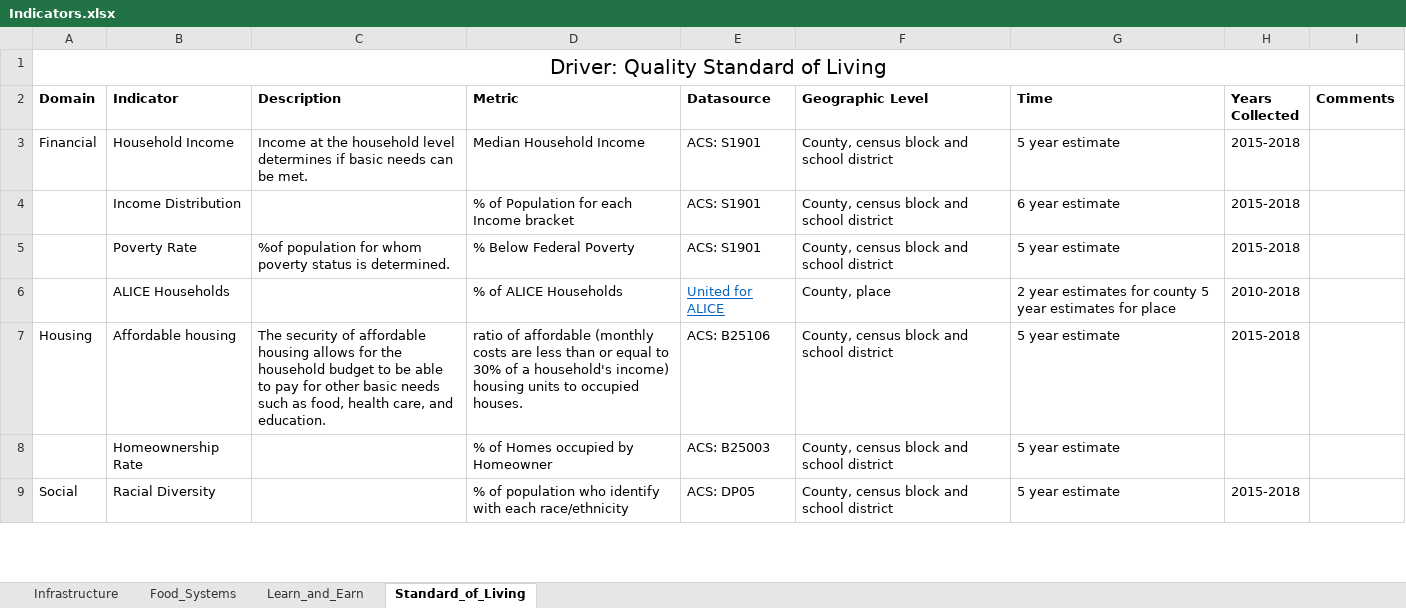
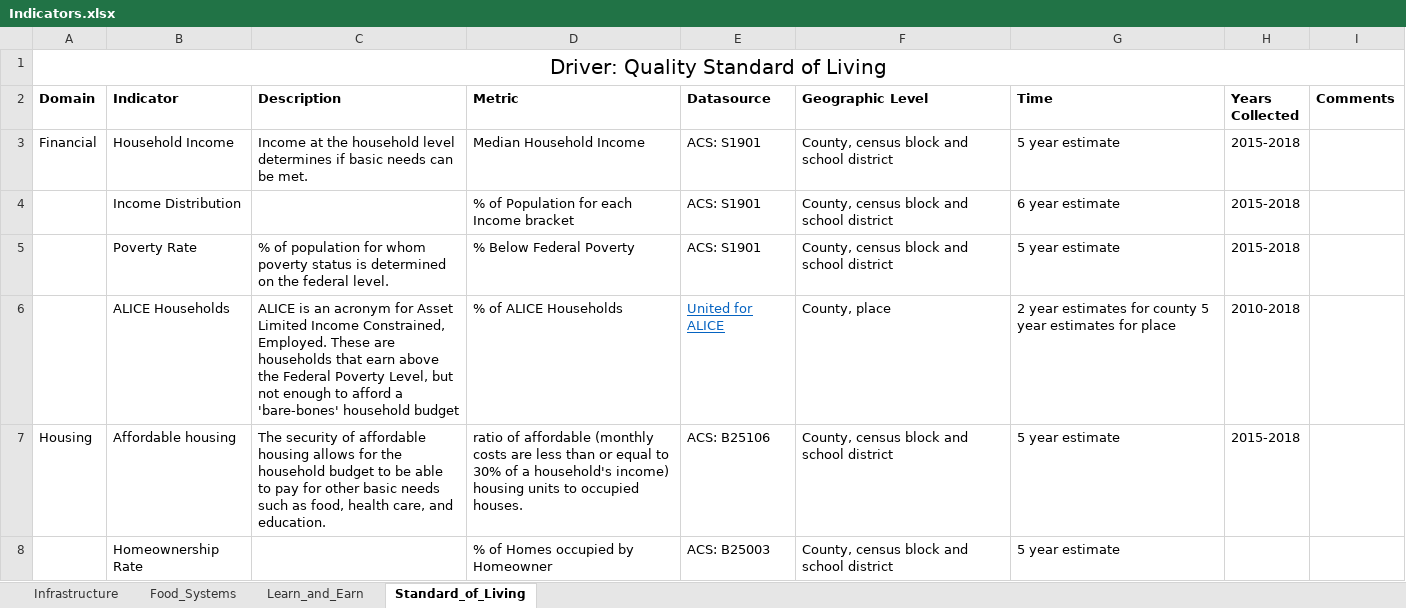
Before and after one commit to CLD3-iastate/dspg20wasco, an Excel workbook: src/dashboard/Data/Indicators.xlsx, sheet Standard_of_Living, drawn as a sheet; only a part is shown; the shorter side is filled out with more unchanged rows; values as stored, in another font and other column widths than the file's, no borders; the diff names each change by its address in the sheet, - before the commit and + after, or states it on an @@ line.

```diff
--- a/src/dashboard/Data/Indicators.xlsx (sheet Standard_of_Living)
+++ b/src/dashboard/Data/Indicators.xlsx (sheet Standard_of_Living)
-C5 (Description): %of population for whom poverty status is determined.
+C5 (Description): % of population for whom poverty status is determined on the federal level.
-C6 (Description): (empty)
+C6 (Description): ALICE is an acronym for Asset Limited Income Constrained, Employed. These are households that earn above the Federal Poverty Level, but not enough to afford a 'bare-bones' household budget
```
Also changed, not shown: 4 other files.
